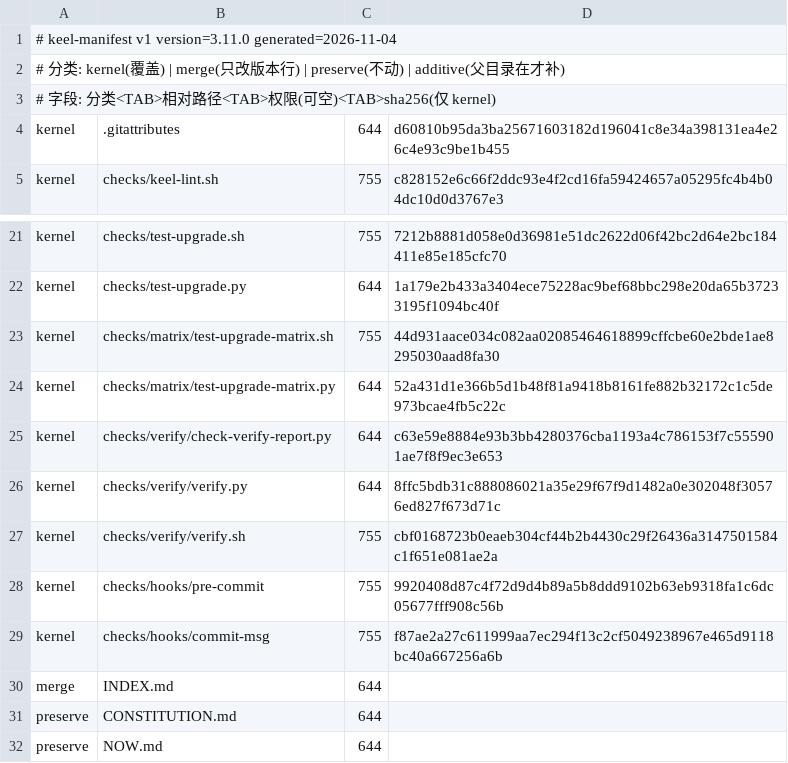
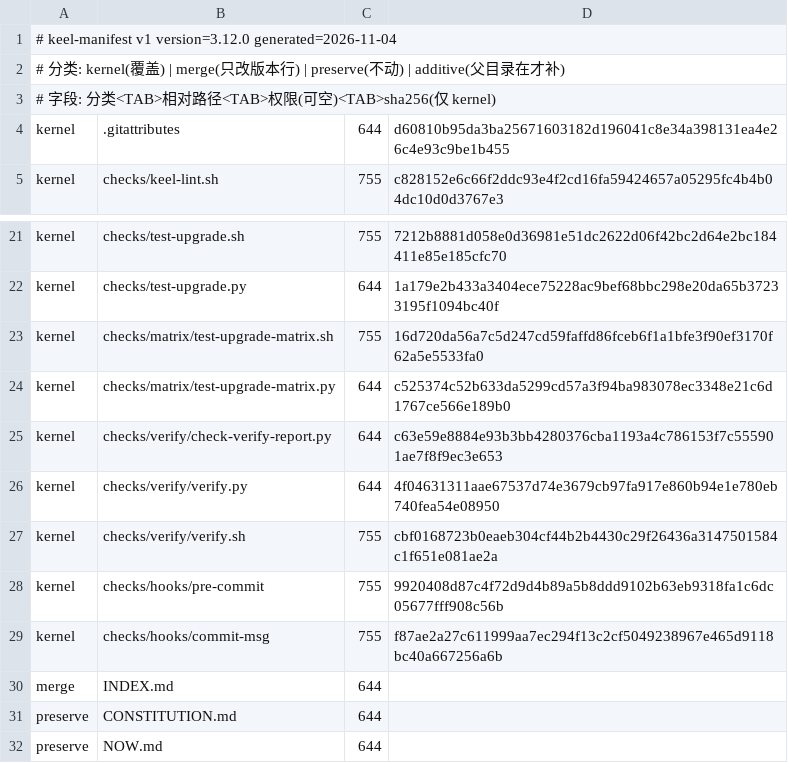
Before and after one commit to idcu/keel, a TSV file: keel/checks/manifest.tsv, drawn as a sheet; only a part is shown, gaps mark what is left out.

Commit message:
chore(kernel): 同步 3.12.0 矩阵与清单解析修正
- 矩阵：3.10.0 引擎格 + 3.5.0 install 格，install_cell 参数化
- verify.py：passed 减 skips、cases 不叠加（修跳过重复计数）
- 两仓 manifest 重算，version=3.12.0

```diff
--- a/keel/checks/manifest.tsv
+++ b/keel/checks/manifest.tsv
@@ -1,2 +1,2 @@
-# keel-manifest v1 version=3.11.0 generated=2026-11-04
+# keel-manifest v1 version=3.12.0 generated=2026-11-04
 # 分类: kernel(覆盖) | merge(只改版本行) | preserve(不动) | additive(父目录在才补)
@@ -22,6 +22,6 @@ kernel	checks/test-upgrade.sh	755	7212b8881d058e0d36981e51dc2622d06f42bc2d64e2bc
 kernel	checks/test-upgrade.py	644	1a179e2b433a3404ece75228ac9bef68bbc298e20da65b37233195f1094bc40f
-kernel	checks/matrix/test-upgrade-matrix.sh	755	44d931aace034c082aa02085464618899cffcbe60e2bde1ae8295030aad8fa30
-kernel	checks/matrix/test-upgrade-matrix.py	644	52a431d1e366b5d1b48f81a9418b8161fe882b32172c1c5de973bcae4fb5c22c
+kernel	checks/matrix/test-upgrade-matrix.sh	755	16d720da56a7c5d247cd59faffd86fceb6f1a1bfe3f90ef3170f62a5e5533fa0
+kernel	checks/matrix/test-upgrade-matrix.py	644	c525374c52b633da5299cd57a3f94ba983078ec3348e21c6d1767ce566e189b0
 kernel	checks/verify/check-verify-report.py	644	c63e59e8884e93b3bb4280376cba1193a4c786153f7c555901ae7f8f9ec3e653
-kernel	checks/verify/verify.py	644	8ffc5bdb31c888086021a35e29f67f9d1482a0e302048f30576ed827f673d71c
+kernel	checks/verify/verify.py	644	4f04631311aae67537d74e3679cb97fa917e860b94e1e780eb740fea54e08950
 kernel	checks/verify/verify.sh	755	cbf0168723b0eaeb304cf44b2b4430c29f26436a3147501584c1f651e081ae2a
```
Also changed, not shown: 4 other files.
